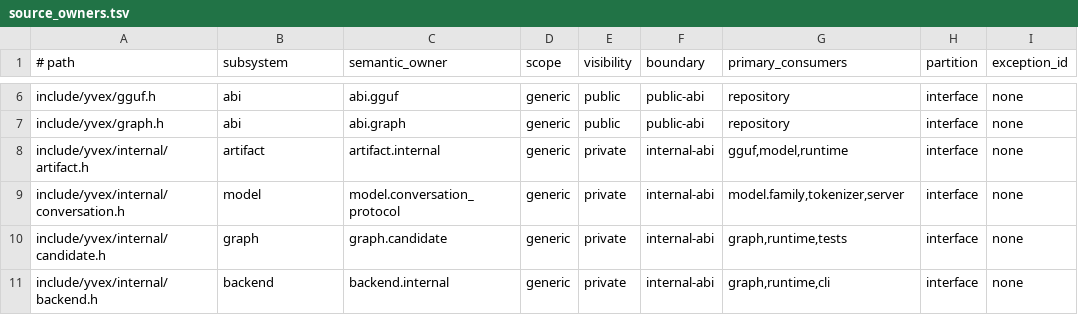
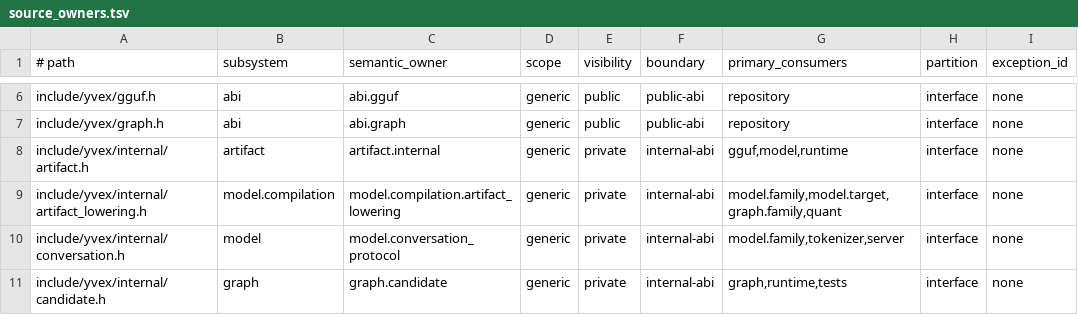
Before and after one commit to yailabs/clori, a TSV file: config/source_owners.tsv, drawn as a sheet; only a part is shown, gaps mark what is left out; the shorter side is filled out with more unchanged rows; the diff names each change by its address in the sheet, - before the commit and + after, or states it on an @@ line.

Commit message:
refactor(compilation): own artifact lowering representation

```diff
--- a/config/source_owners.tsv
+++ b/config/source_owners.tsv
+row 9: include/yvex/internal/artifact_lowering.h | model.compilation | model.compilation.artifact_lowering | generic | private | internal-abi | model.family,model.target,graph.family,quant | interface | none
```
Also changed, not shown: 14 other files.
